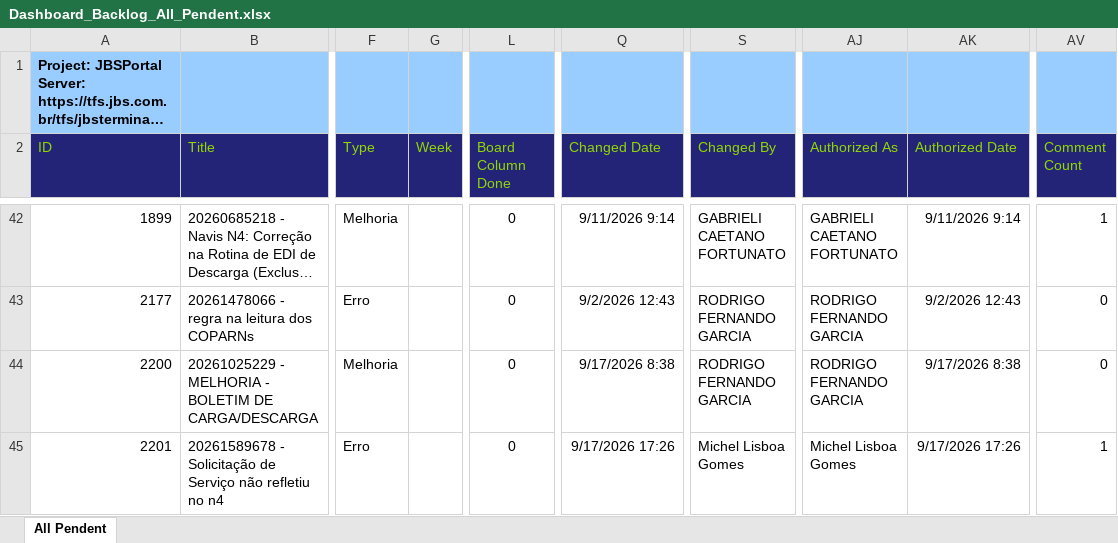
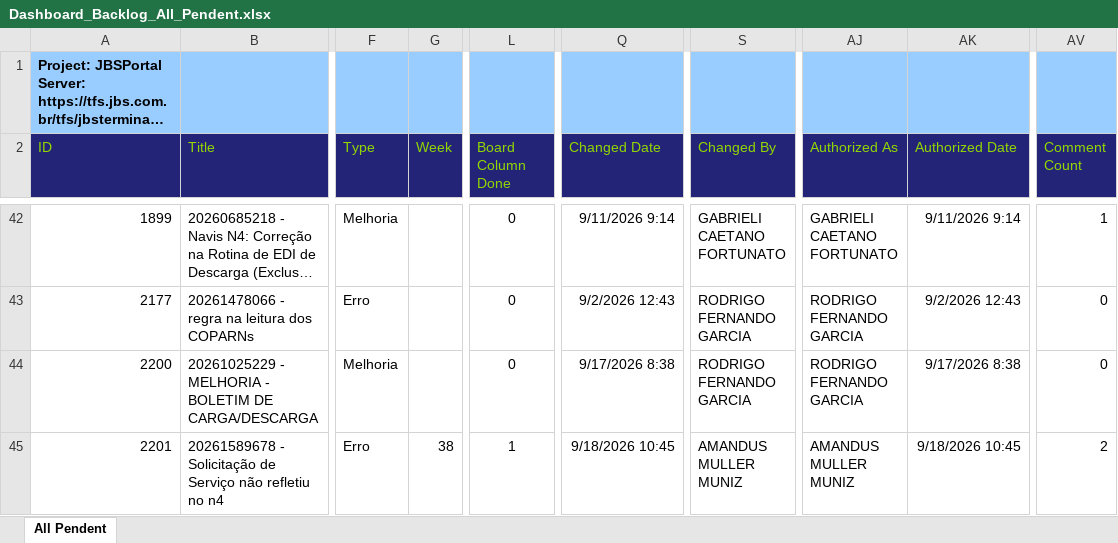
Before and after one commit to amandusmuniz/backlog, an Excel workbook: Dashboard_Backlog_All_Pendent.xlsx, sheet All Pendent, drawn as a sheet; only a part is shown, gaps mark what is left out; long unchanged cells end in …; values as stored, in another font and other column widths than the file's, no borders; table styles not drawn; the diff covers the shown part only; the diff names each change by its address in the sheet, - before the commit and + after, or states it on an @@ line.

Commit message:
Add files via upload

```diff
--- a/Dashboard_Backlog_All_Pendent.xlsx (sheet All Pendent)
+++ b/Dashboard_Backlog_All_Pendent.xlsx (sheet All Pendent)
-G45 (Week): (empty)
+G45 (Week): 38
-L45 (Board Column Done): 0
+L45 (Board Column Done): 1
-Q45 (Changed Date): 9/17/2026 17:26
+Q45 (Changed Date): 9/18/2026 10:45
-S45 (Changed By): Michel Lisboa Gomes
+S45 (Changed By): AMANDUS MULLER MUNIZ
-AJ45 (Authorized As): Michel Lisboa Gomes
+AJ45 (Authorized As): AMANDUS MULLER MUNIZ
-AK45 (Authorized Date): 9/17/2026 17:26
+AK45 (Authorized Date): 9/18/2026 10:45
-AV45 (Comment Count): 1
+AV45 (Comment Count): 2
```
Also changed, not shown: 1 added row, 1 removed row and 23 edited cells elsewhere in this sheet.
